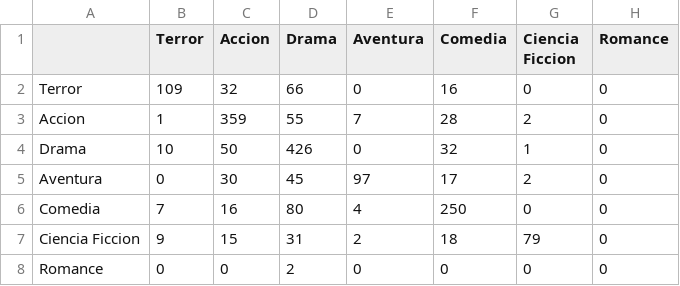
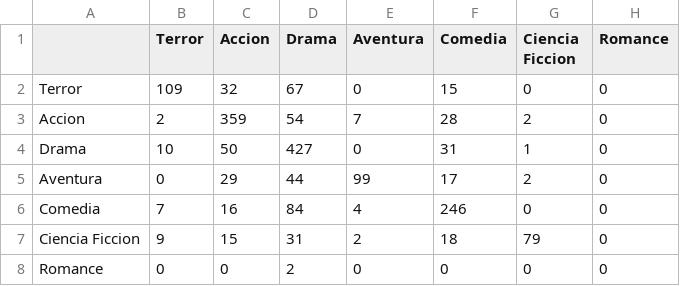
Before and after one commit to HumbertoCC87/0---CODIGOS-DE-MAESTRIA, a CSV file: 3. PLN/APR_INT/salidas/matrices_confusion/matriz_confusion_Regresión_Logística.csv, drawn as a sheet.

```diff
--- a/3. PLN/APR_INT/salidas/matrices_confusion/matriz_confusion_Regresión_Logística.csv
+++ b/3. PLN/APR_INT/salidas/matrices_confusion/matriz_confusion_Regresión_Logística.csv
@@ -1,7 +1,7 @@
 ,Terror,Accion,Drama,Aventura,Comedia,Ciencia Ficcion,Romance
-Terror,109,32,66,0,16,0,0
-Accion,1,359,55,7,28,2,0
-Drama,10,50,426,0,32,1,0
-Aventura,0,30,45,97,17,2,0
-Comedia,7,16,80,4,250,0,0
+Terror,109,32,67,0,15,0,0
+Accion,2,359,54,7,28,2,0
+Drama,10,50,427,0,31,1,0
+Aventura,0,29,44,99,17,2,0
+Comedia,7,16,84,4,246,0,0
 Ciencia Ficcion,9,15,31,2,18,79,0
```
Also changed, not shown: 3. PLN/APR_INT/salidas/matrices/07_top_terminos_tfidf.csv, 3. PLN/APR_INT/salidas/matrices/08_similitud_documentos.csv, 41 other files.
